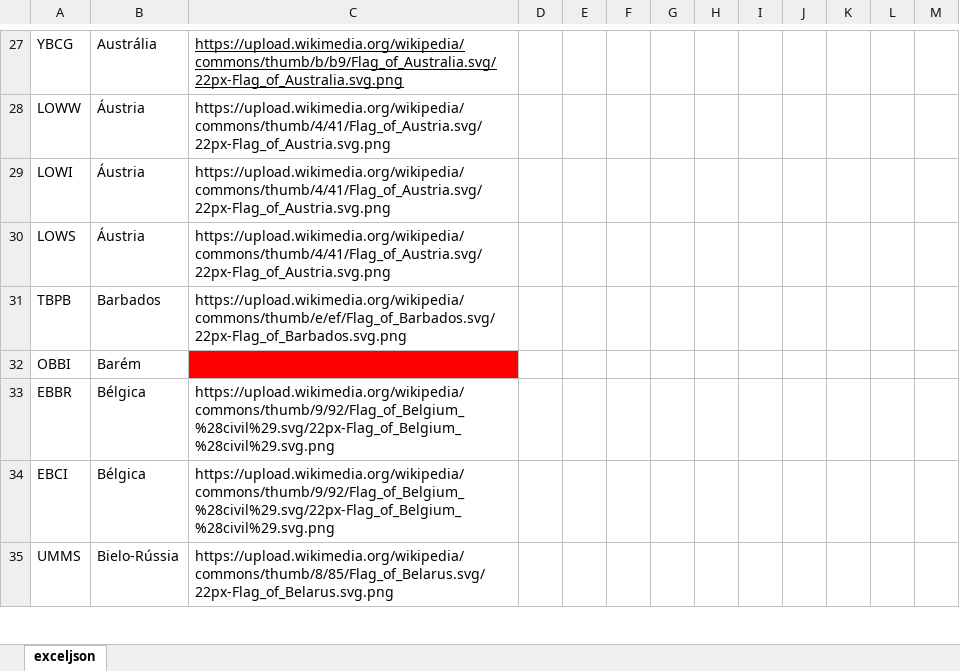
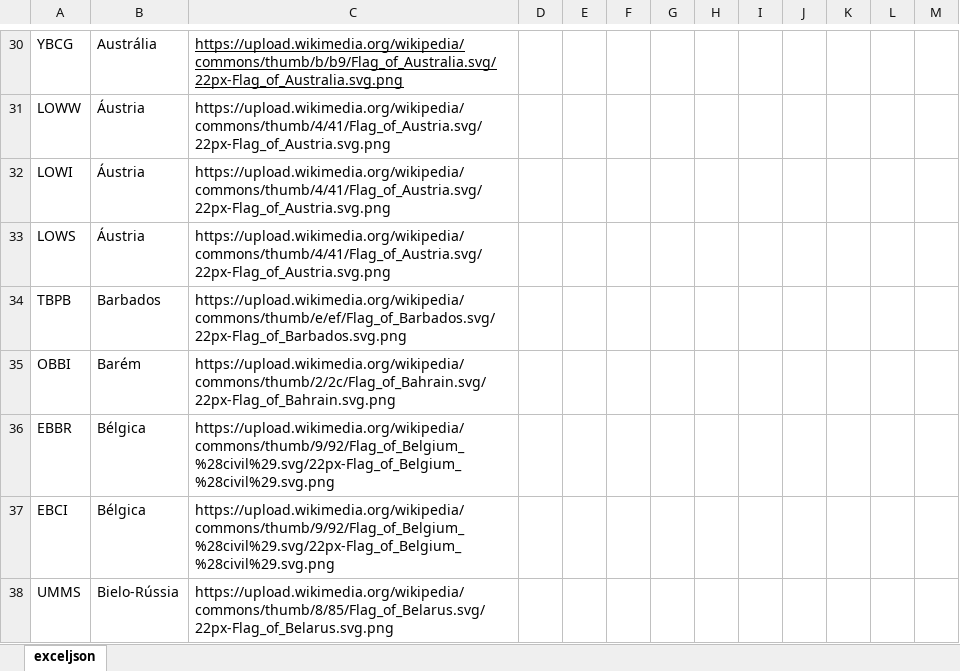
Before and after one commit to Dalmocabral/infinteflightaerobrasil_atc, an Excel workbook: record.xlsx, sheet exceljson, drawn as a sheet; only a part is shown, gaps mark what is left out; values as stored, in another font and other column widths than the file's, no borders; conditional formats not drawn; addresses are those after the commit; the diff covers the shown part only; the diff names each change by its address in the sheet, - before the commit and + after, or states it on an @@ line.

```diff
--- a/record.xlsx (sheet exceljson)
+++ b/record.xlsx (sheet exceljson)
-C35: (empty)
+C35: https://upload.wikimedia.org/wikipedia/commons/thumb/2/2c/Flag_of_Bahrain.svg/22px-Flag_of_Bahrain.svg.png
-C35 fill: #FF0000
+C35 fill: none
```
Also changed, not shown: 39 added rows, 1 removed row, 2 edited cells and cell formats elsewhere in this sheet, 1 other file.
